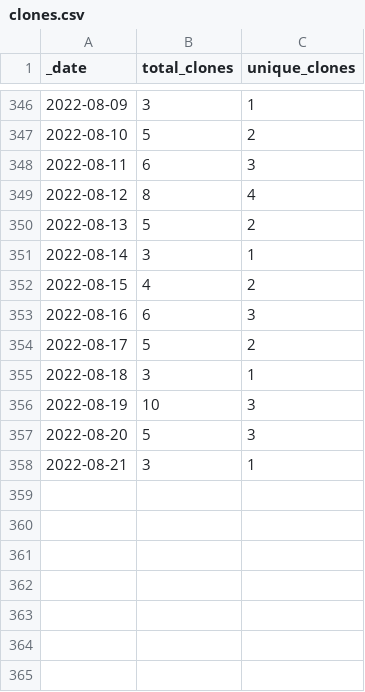
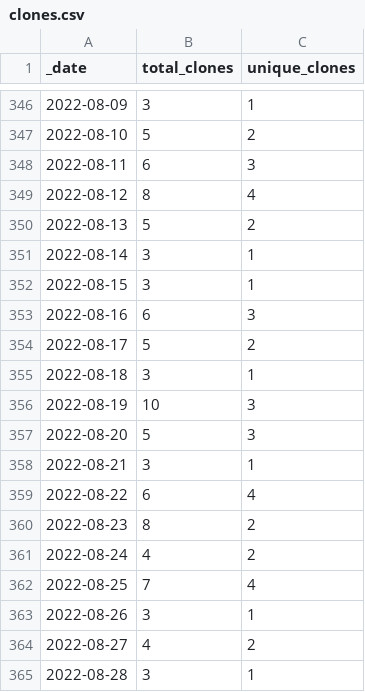
Before and after one commit to at-gmbh/at-python-template, a CSV file: traffic/clones.csv, drawn as a sheet; only a part is shown, gaps mark what is left out.

Commit message:
GitHub traffic

```diff
--- a/traffic/clones.csv
+++ b/traffic/clones.csv
@@ -351,3 +351,3 @@ _date,total_clones,unique_clones
 2022-08-14,3,1
-2022-08-15,4,2
+2022-08-15,3,1
 2022-08-16,6,3
@@ -358 +358,8 @@ _date,total_clones,unique_clones
 2022-08-21,3,1
+2022-08-22,6,4
+2022-08-23,8,2
+2022-08-24,4,2
+2022-08-25,7,4
+2022-08-26,3,1
+2022-08-27,4,2
+2022-08-28,3,1
```
Also changed, not shown: traffic/views.csv, 1 other file.
